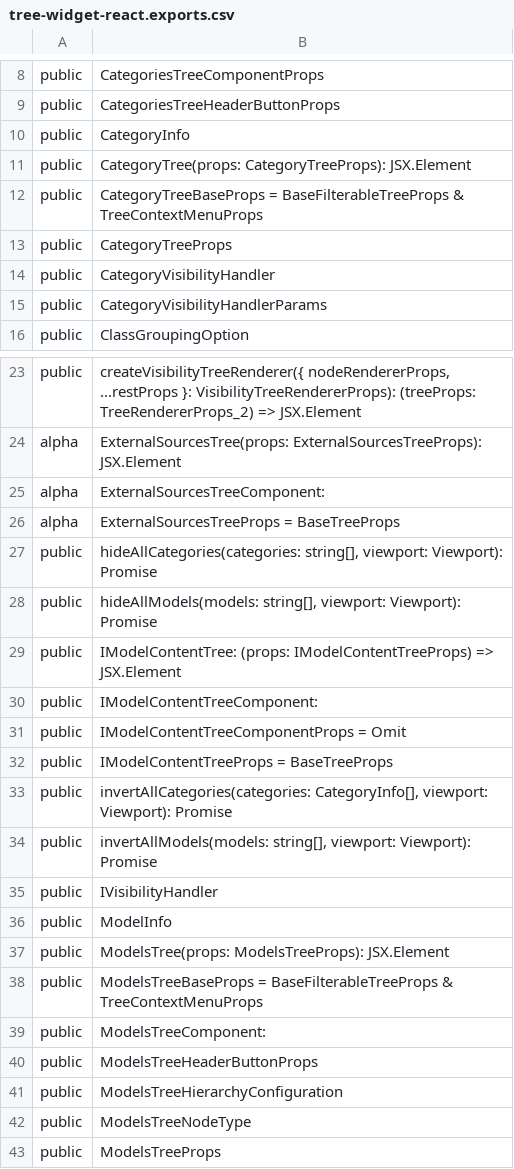
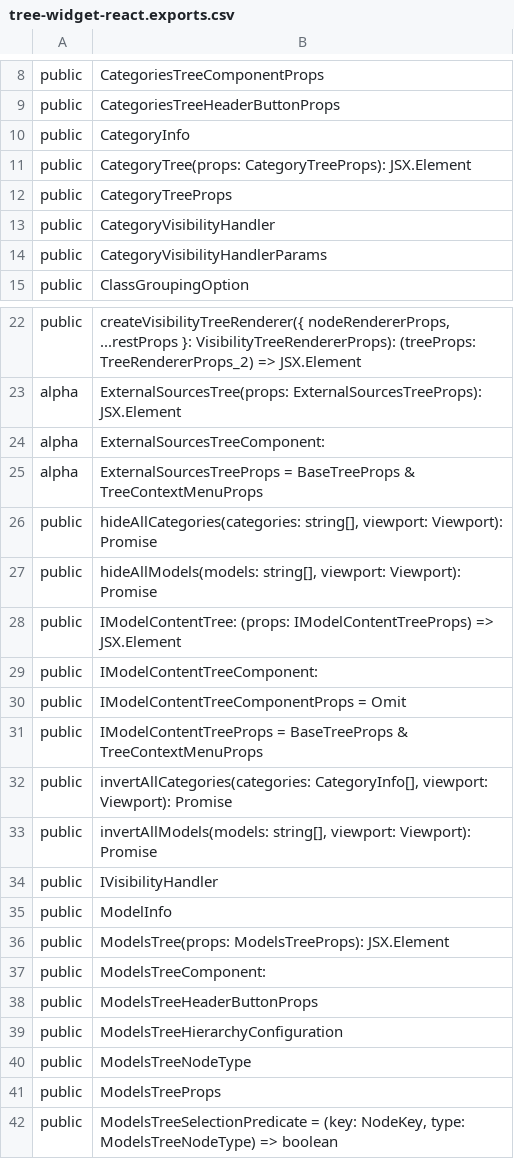
Before and after one commit to iTwin/viewer-components-react, a CSV file: common/api/summary/tree-widget-react.exports.csv, drawn as a sheet; only a part is shown, gaps mark what is left out; the shorter side is filled out with more unchanged rows.

```diff
--- a/common/api/summary/tree-widget-react.exports.csv
+++ b/common/api/summary/tree-widget-react.exports.csv
@@ -11,3 +11,2 @@ public;CategoryInfo
 public;CategoryTree(props: CategoryTreeProps): JSX.Element
-public;CategoryTreeBaseProps = BaseFilterableTreeProps & TreeContextMenuProps
 public;CategoryTreeProps
@@ -25,3 +24,3 @@ alpha;ExternalSourcesTree(props: ExternalSourcesTreeProps): JSX.Element
 alpha;ExternalSourcesTreeComponent:
-alpha;ExternalSourcesTreeProps = BaseTreeProps
+alpha;ExternalSourcesTreeProps = BaseTreeProps & TreeContextMenuProps
 public;hideAllCategories(categories: string[], viewport: Viewport): Promise
@@ -31,3 +30,3 @@ public;IModelContentTreeComponent:
 public;IModelContentTreeComponentProps = Omit
-public;IModelContentTreeProps = BaseTreeProps
+public;IModelContentTreeProps = BaseTreeProps & TreeContextMenuProps
 public;invertAllCategories(categories: CategoryInfo[], viewport: Viewport): Promise
@@ -37,3 +36,2 @@ public;ModelInfo
 public;ModelsTree(props: ModelsTreeProps): JSX.Element
-public;ModelsTreeBaseProps = BaseFilterableTreeProps & TreeContextMenuProps
 public;ModelsTreeComponent:
```
Also changed, not shown: 3 other files.
